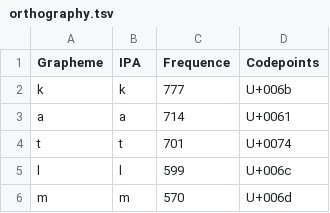
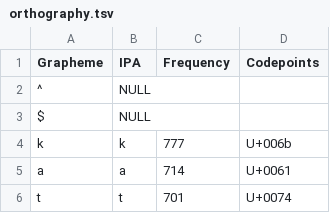
Before and after one commit to lexibank/sidwellvietic, a TSV file: etc/orthography.tsv, drawn as a sheet; only a part is shown; the shorter side is filled out with more unchanged rows.

Commit message:
update dataset

```diff
--- a/etc/orthography.tsv
+++ b/etc/orthography.tsv
@@ -1,2 +1,4 @@
-Grapheme	IPA	Frequence	Codepoints
+Grapheme	IPA	Frequency	Codepoints
+^	NULL		
+$	NULL		
 k	k	777	U+006b
```
Also changed, not shown: raw/data.tsv, 35 other files.
